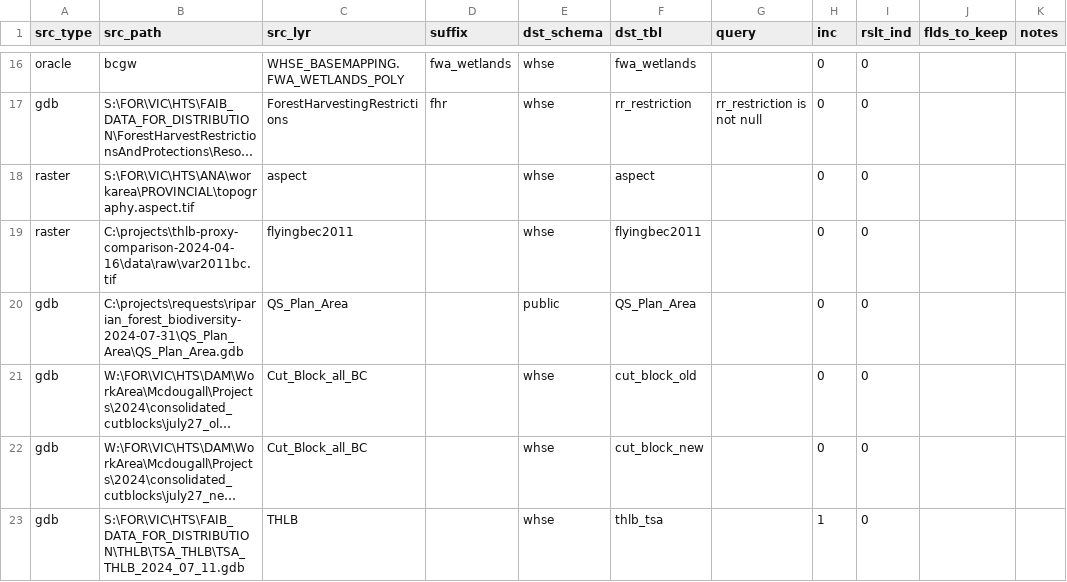
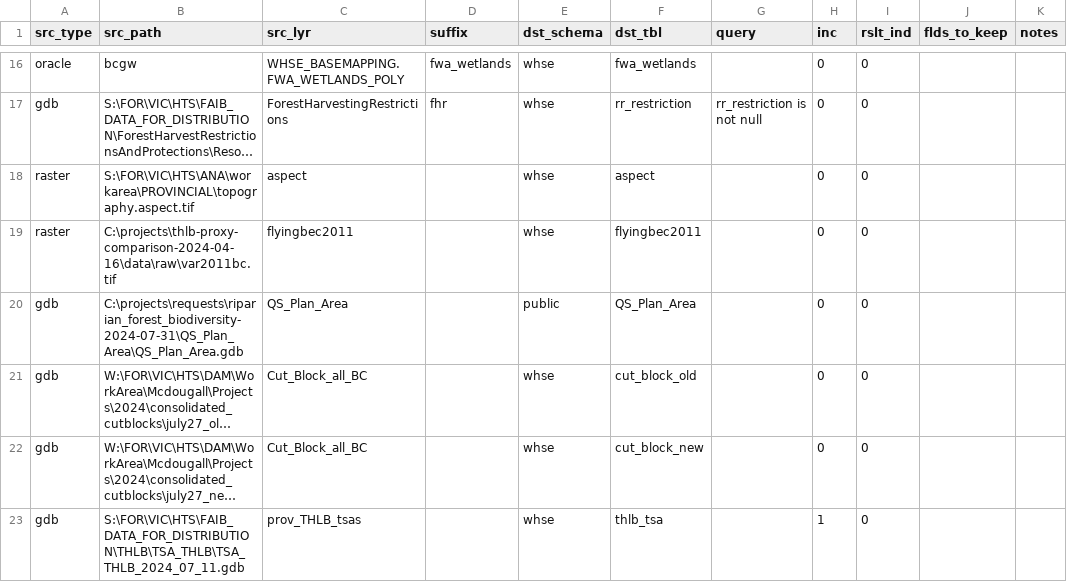
Before and after one commit to rhiand/FAIB_PROXY_THLB, a CSV file: data/input/config_parameters.csv, drawn as a sheet; only a part is shown, gaps mark what is left out; long unchanged cells end in …; the diff names each change by its address in the sheet, - before the commit and + after, or states it on an @@ line.

```diff
--- a/data/input/config_parameters.csv
+++ b/data/input/config_parameters.csv
-C23 (src_lyr): THLB
+C23 (src_lyr): prov_THLB_tsas
```
Also changed, not shown: 1 other file.
